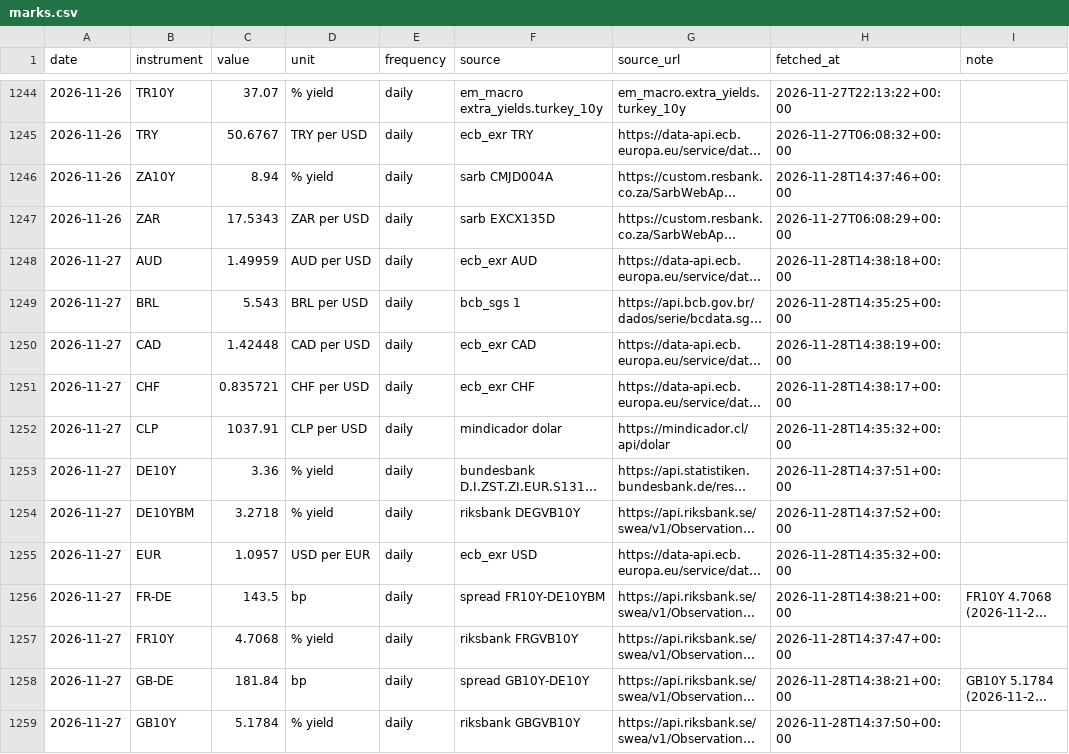
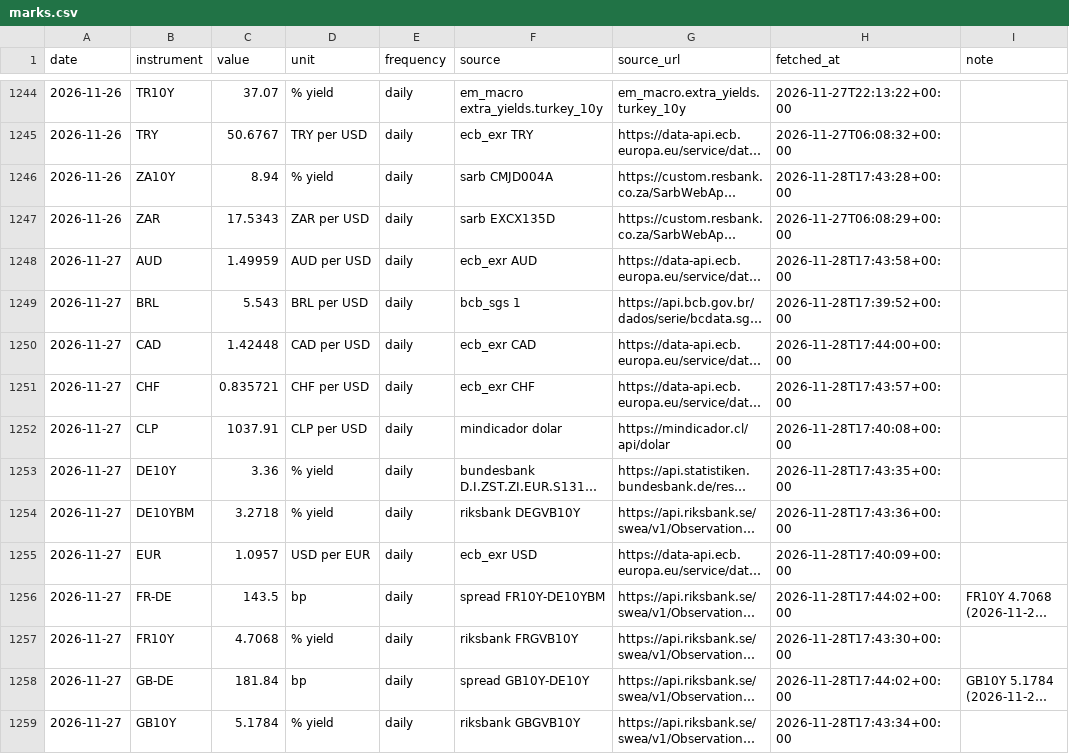
Before and after one commit to EthanC100/em-macro, a CSV file: data/ledger/marks.csv, drawn as a sheet; only a part is shown, gaps mark what is left out; long unchanged cells end in …; the diff covers the shown part only; the diff names each change by its address in the sheet, - before the commit and + after, or states it on an @@ line.

```diff
--- a/data/ledger/marks.csv
+++ b/data/ledger/marks.csv
-H1246 (fetched_at): 2026-11-28T14:37:46+00:00
+H1246 (fetched_at): 2026-11-28T17:43:28+00:00
-H1248 (fetched_at): 2026-11-28T14:38:18+00:00
+H1248 (fetched_at): 2026-11-28T17:43:58+00:00
-H1249 (fetched_at): 2026-11-28T14:35:25+00:00
+H1249 (fetched_at): 2026-11-28T17:39:52+00:00
-H1250 (fetched_at): 2026-11-28T14:38:19+00:00
+H1250 (fetched_at): 2026-11-28T17:44:00+00:00
-H1251 (fetched_at): 2026-11-28T14:38:17+00:00
+H1251 (fetched_at): 2026-11-28T17:43:57+00:00
-H1252 (fetched_at): 2026-11-28T14:35:32+00:00
+H1252 (fetched_at): 2026-11-28T17:40:08+00:00
-H1253 (fetched_at): 2026-11-28T14:37:51+00:00
+H1253 (fetched_at): 2026-11-28T17:43:35+00:00
-H1254 (fetched_at): 2026-11-28T14:37:52+00:00
+H1254 (fetched_at): 2026-11-28T17:43:36+00:00
-H1255 (fetched_at): 2026-11-28T14:35:32+00:00
+H1255 (fetched_at): 2026-11-28T17:40:09+00:00
-H1256 (fetched_at): 2026-11-28T14:38:21+00:00
+H1256 (fetched_at): 2026-11-28T17:44:02+00:00
-H1257 (fetched_at): 2026-11-28T14:37:47+00:00
+H1257 (fetched_at): 2026-11-28T17:43:30+00:00
-H1258 (fetched_at): 2026-11-28T14:38:21+00:00
+H1258 (fetched_at): 2026-11-28T17:44:02+00:00
-H1259 (fetched_at): 2026-11-28T14:37:50+00:00
+H1259 (fetched_at): 2026-11-28T17:43:34+00:00
```
Also changed, not shown: 26 edited cells elsewhere in this file, data/ledger/automation_log.csv.
